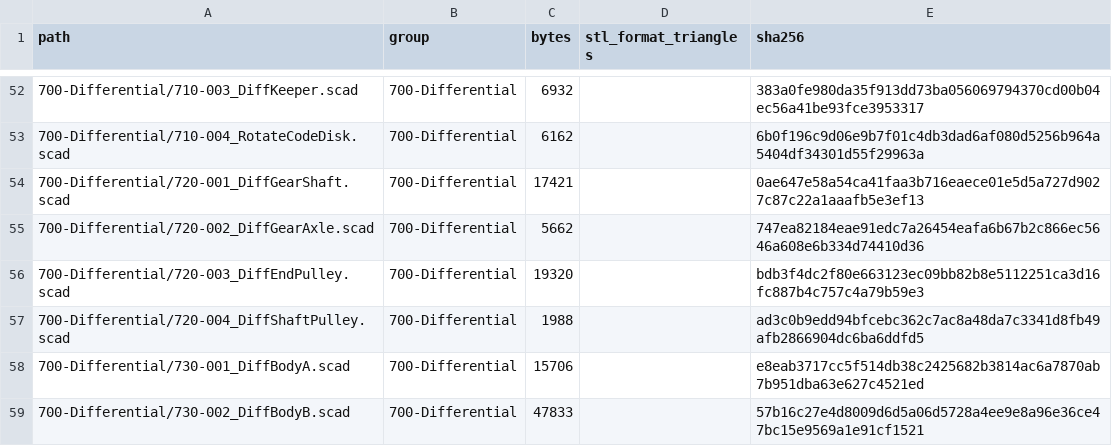
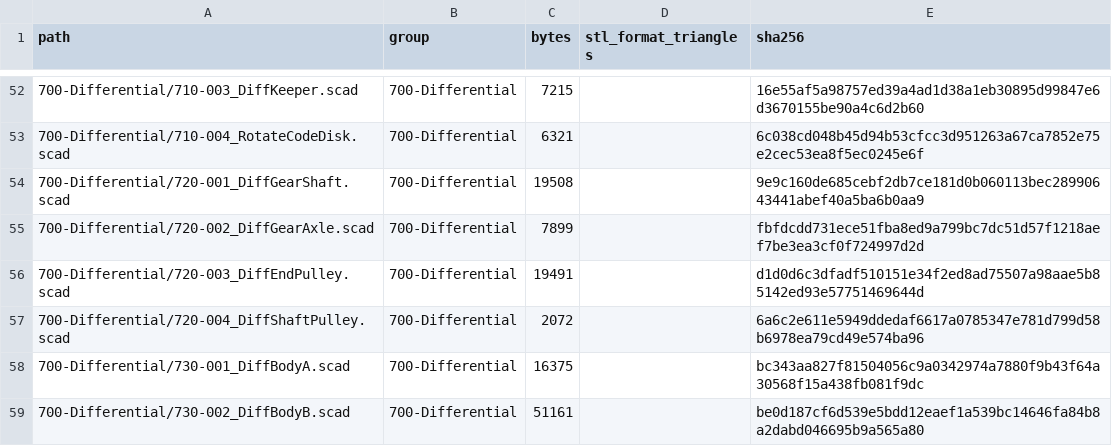
Before and after one commit to morgangalpin/Dexter, a CSV file: Hardware/Models/MANIFEST.csv, drawn as a sheet; only a part is shown, gaps mark what is left out; the diff covers the shown part only.

```diff
--- a/Hardware/Models/MANIFEST.csv
+++ b/Hardware/Models/MANIFEST.csv
@@ -52,8 +52,8 @@ path,group,bytes,stl_format_triangles,sha256
-700-Differential/710-003_DiffKeeper.scad,700-Differential,6932,,383a0fe980da35f913dd73ba056069794370cd00b04ec56a41be93fce3953317
-700-Differential/710-004_RotateCodeDisk.scad,700-Differential,6162,,6b0f196c9d06e9b7f01c4db3dad6af080d5256b964a5404df34301d55f29963a
-700-Differential/720-001_DiffGearShaft.scad,700-Differential,17421,,0ae647e58a54ca41faa3b716eaece01e5d5a727d9027c87c22a1aaafb5e3ef13
-700-Differential/720-002_DiffGearAxle.scad,700-Differential,5662,,747ea82184eae91edc7a26454eafa6b67b2c866ec5646a608e6b334d74410d36
-700-Differential/720-003_DiffEndPulley.scad,700-Differential,19320,,bdb3f4dc2f80e663123ec09bb82b8e5112251ca3d16fc887b4c757c4a79b59e3
-700-Differential/720-004_DiffShaftPulley.scad,700-Differential,1988,,ad3c0b9edd94bfcebc362c7ac8a48da7c3341d8fb49afb2866904dc6ba6ddfd5
-700-Differential/730-001_DiffBodyA.scad,700-Differential,15706,,e8eab3717cc5f514db38c2425682b3814ac6a7870ab7b951dba63e627c4521ed
-700-Differential/730-002_DiffBodyB.scad,700-Differential,47833,,57b16c27e4d8009d6d5a06d5728a4ee9e8a96e36ce47bc15e9569a1e91cf1521
+700-Differential/710-003_DiffKeeper.scad,700-Differential,7215,,16e55af5a98757ed39a4ad1d38a1eb30895d99847e6d3670155be90a4c6d2b60
+700-Differential/710-004_RotateCodeDisk.scad,700-Differential,6321,,6c038cd048b45d94b53cfcc3d951263a67ca7852e75e2cec53ea8f5ec0245e6f
+700-Differential/720-001_DiffGearShaft.scad,700-Differential,19508,,9e9c160de685cebf2db7ce181d0b060113bec28990643441abef40a5ba6b0aa9
+700-Differential/720-002_DiffGearAxle.scad,700-Differential,7899,,fbfdcdd731ece51fba8ed9a799bc7dc51d57f1218aef7be3ea3cf0f724997d2d
+700-Differential/720-003_DiffEndPulley.scad,700-Differential,19491,,d1d0d6c3dfadf510151e34f2ed8ad75507a98aae5b85142ed93e57751469644d
+700-Differential/720-004_DiffShaftPulley.scad,700-Differential,2072,,6a6c2e611e5949ddedaf6617a0785347e781d799d58b6978ea79cd49e574ba96
+700-Differential/730-001_DiffBodyA.scad,700-Differential,16375,,bc343aa827f81504056c9a0342974a7880f9b43f64a30568f15a438fb081f9dc
+700-Differential/730-002_DiffBodyB.scad,700-Differential,51161,,be0d187cf6d539e5bdd12eaef1a539bc14646fa84b8a2dabd046695b9a565a80
```
Also changed, not shown: 5 added rows, 1 removed row and 49 edited cells elsewhere in this file, 46 other files.
